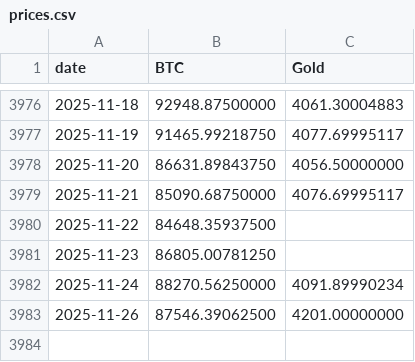
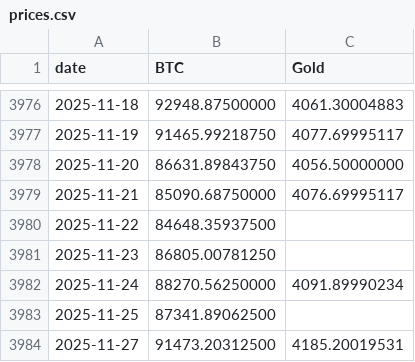
Before and after one commit to vcraignou/data, a CSV file: docs/prices.csv, drawn as a sheet; only a part is shown, gaps mark what is left out.

```diff
--- a/docs/prices.csv
+++ b/docs/prices.csv
@@ -3982,2 +3982,3 @@ date,BTC,Gold
 2025-11-24,88270.56250000,4091.89990234
-2025-11-26,87546.39062500,4201.00000000
+2025-11-25,87341.89062500,
+2025-11-27,91473.20312500,4185.20019531
```
Also changed, not shown: 1 other file.
